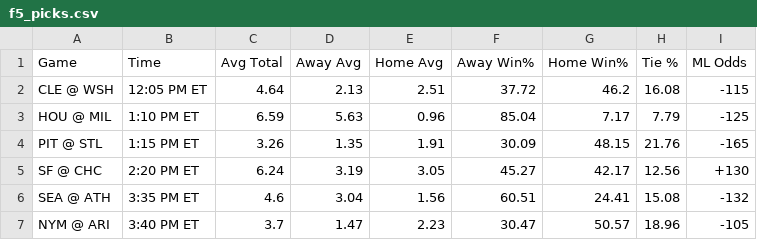
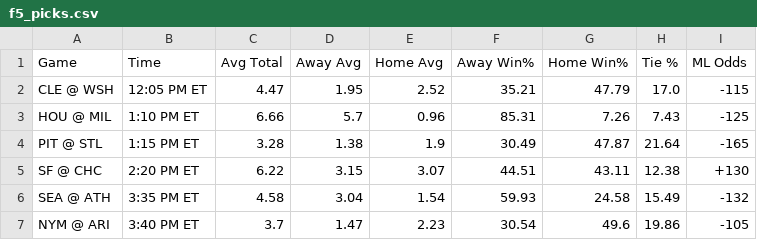
Before and after one commit to bena618/BBSFrontend, a CSV file: model_outputs/f5_picks.csv, drawn as a sheet; only a part is shown; the diff covers the shown part only.

Commit message:
Update nrfi_yrfi_picks.csv and f5_picks.csv from MLB_Models workflow

```diff
--- a/model_outputs/f5_picks.csv
+++ b/model_outputs/f5_picks.csv
@@ -1,7 +1,7 @@
 Game,Time,Avg Total,Away Avg,Home Avg,Away Win%,Home Win%,Tie %,ML Odds
-CLE @ WSH,12:05 PM ET,4.64,2.13,2.51,37.72,46.2,16.08,-115
-HOU @ MIL,1:10 PM ET,6.59,5.63,0.96,85.04,7.17,7.79,-125
-PIT @ STL,1:15 PM ET,3.26,1.35,1.91,30.09,48.15,21.76,-165
-SF @ CHC,2:20 PM ET,6.24,3.19,3.05,45.27,42.17,12.56,+130
-SEA @ ATH,3:35 PM ET,4.6,3.04,1.56,60.51,24.41,15.08,-132
-NYM @ ARI,3:40 PM ET,3.7,1.47,2.23,30.47,50.57,18.96,-105
+CLE @ WSH,12:05 PM ET,4.47,1.95,2.52,35.21,47.79,17.0,-115
+HOU @ MIL,1:10 PM ET,6.66,5.7,0.96,85.31,7.26,7.43,-125
+PIT @ STL,1:15 PM ET,3.28,1.38,1.9,30.49,47.87,21.64,-165
+SF @ CHC,2:20 PM ET,6.22,3.15,3.07,44.51,43.11,12.38,+130
+SEA @ ATH,3:35 PM ET,4.58,3.04,1.54,59.93,24.58,15.49,-132
+NYM @ ARI,3:40 PM ET,3.7,1.47,2.23,30.54,49.6,19.86,-105
```
Also changed, not shown: 52 edited cells elsewhere in this file, model_outputs/nrfi_yrfi_picks.csv.
